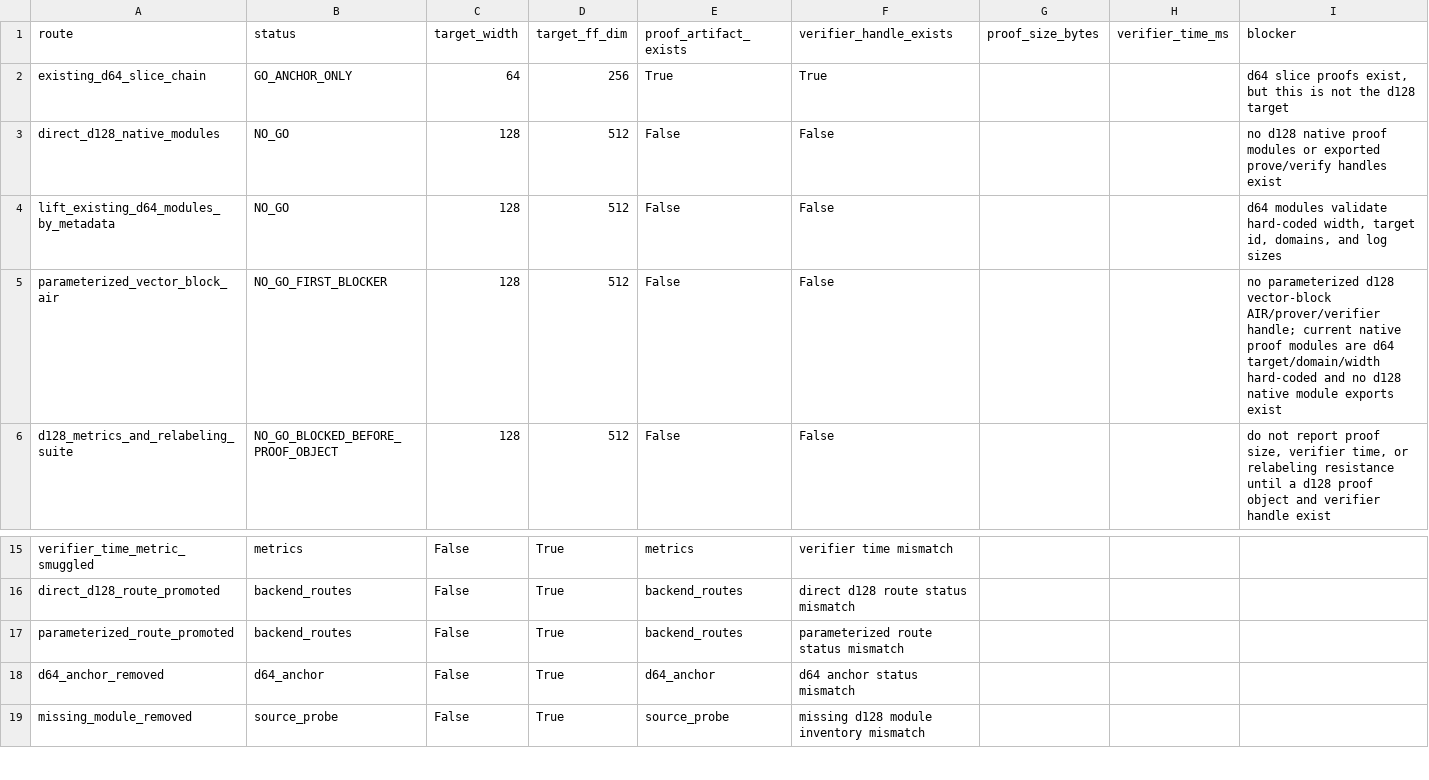
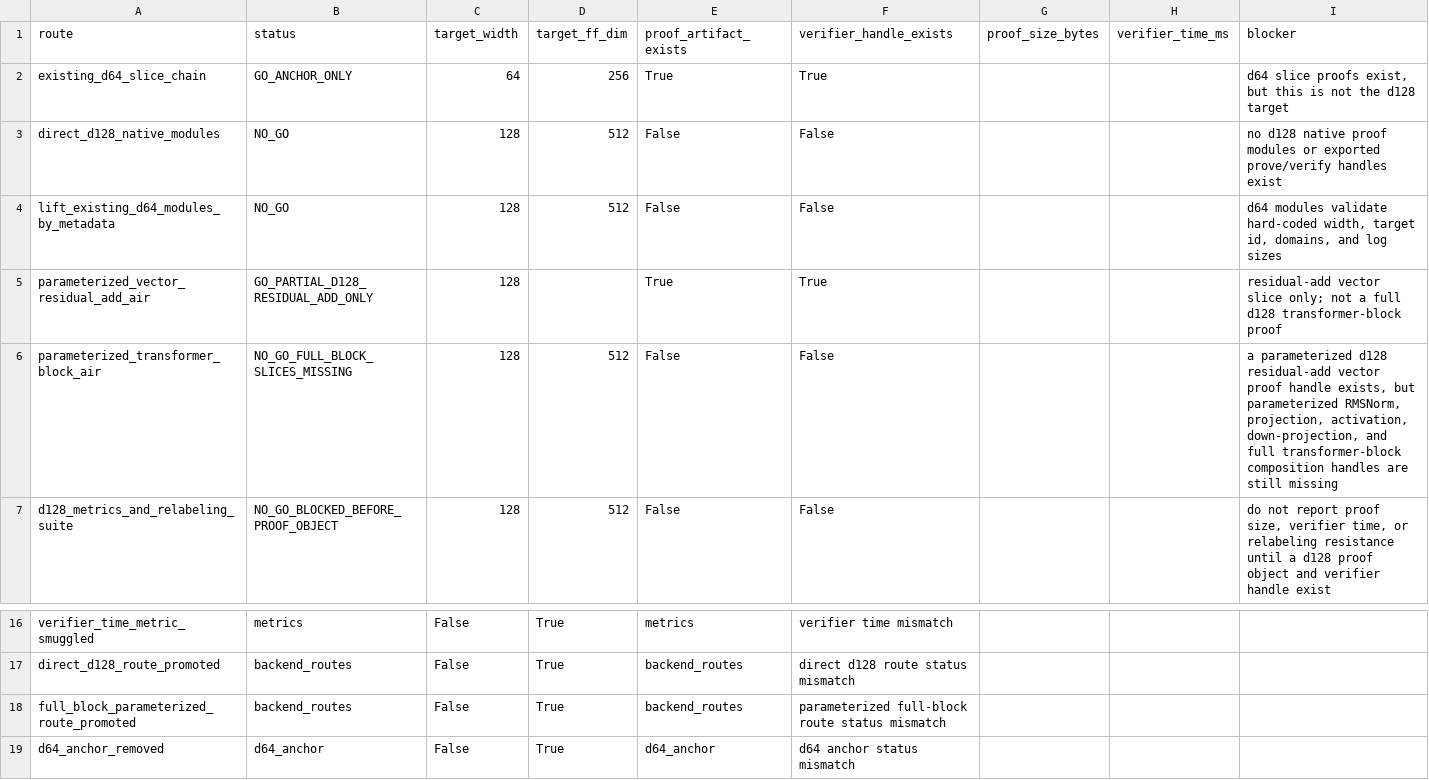
Before and after one commit to omarespejel/llm-provable-computer, a TSV file: docs/engineering/evidence/zkai-d128-proof-artifact-backend-spike-2026-05.tsv, drawn as a sheet; only a part is shown, gaps mark what is left out; the shorter side is filled out with more unchanged rows.

Commit message:
Add d128 residual-add proof handle

```diff
--- a/docs/engineering/evidence/zkai-d128-proof-artifact-backend-spike-2026-05.tsv
+++ b/docs/engineering/evidence/zkai-d128-proof-artifact-backend-spike-2026-05.tsv
@@ -4,3 +4,4 @@ direct_d128_native_modules	NO_GO	128	512	False	False			no d128 native proof modu
 lift_existing_d64_modules_by_metadata	NO_GO	128	512	False	False			d64 modules validate hard-coded width, target id, domains, and log sizes
-parameterized_vector_block_air	NO_GO_FIRST_BLOCKER	128	512	False	False			no parameterized d128 vector-block AIR/prover/verifier handle; current native proof modules are d64 target/domain/width hard-coded and no d128 native module exports exist
+parameterized_vector_residual_add_air	GO_PARTIAL_D128_RESIDUAL_ADD_ONLY	128		True	True			residual-add vector slice only; not a full d128 transformer-block proof
+parameterized_transformer_block_air	NO_GO_FULL_BLOCK_SLICES_MISSING	128	512	False	False			a parameterized d128 residual-add vector proof handle exists, but parameterized RMSNorm, projection, activation, down-projection, and full transformer-block composition handles are still missing
 d128_metrics_and_relabeling_suite	NO_GO_BLOCKED_BEFORE_PROOF_OBJECT	128	512	False	False			do not report proof size, verifier time, or relabeling resistance until a d128 proof object and verifier handle exist
@@ -16,3 +17,3 @@ verifier_time_metric_smuggled	metrics	False	True	metrics	verifier time mismatch
 direct_d128_route_promoted	backend_routes	False	True	backend_routes	direct d128 route status mismatch
-parameterized_route_promoted	backend_routes	False	True	backend_routes	parameterized route status mismatch
+full_block_parameterized_route_promoted	backend_routes	False	True	backend_routes	parameterized full-block route status mismatch
 d64_anchor_removed	d64_anchor	False	True	d64_anchor	d64 anchor status mismatch
```
Also changed, not shown: 12 other files.
